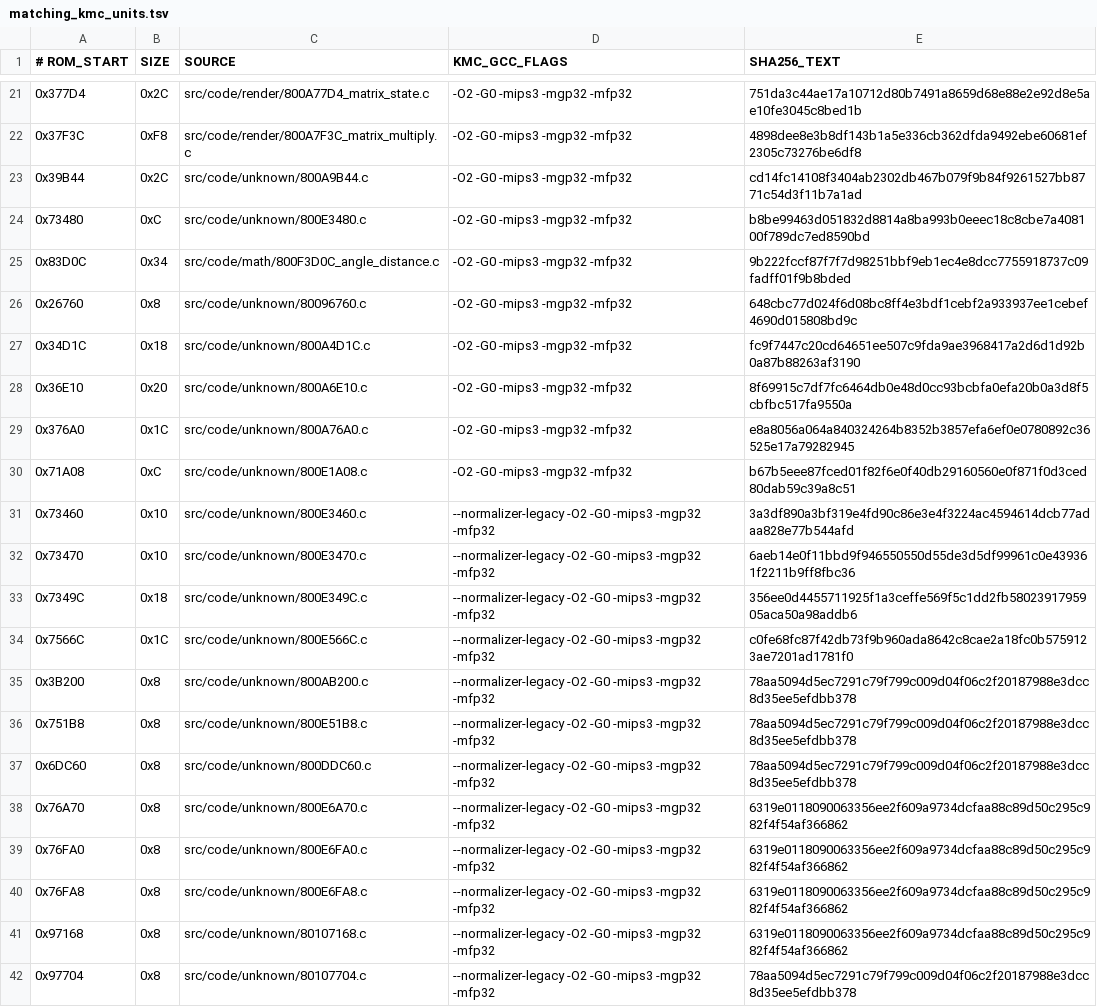
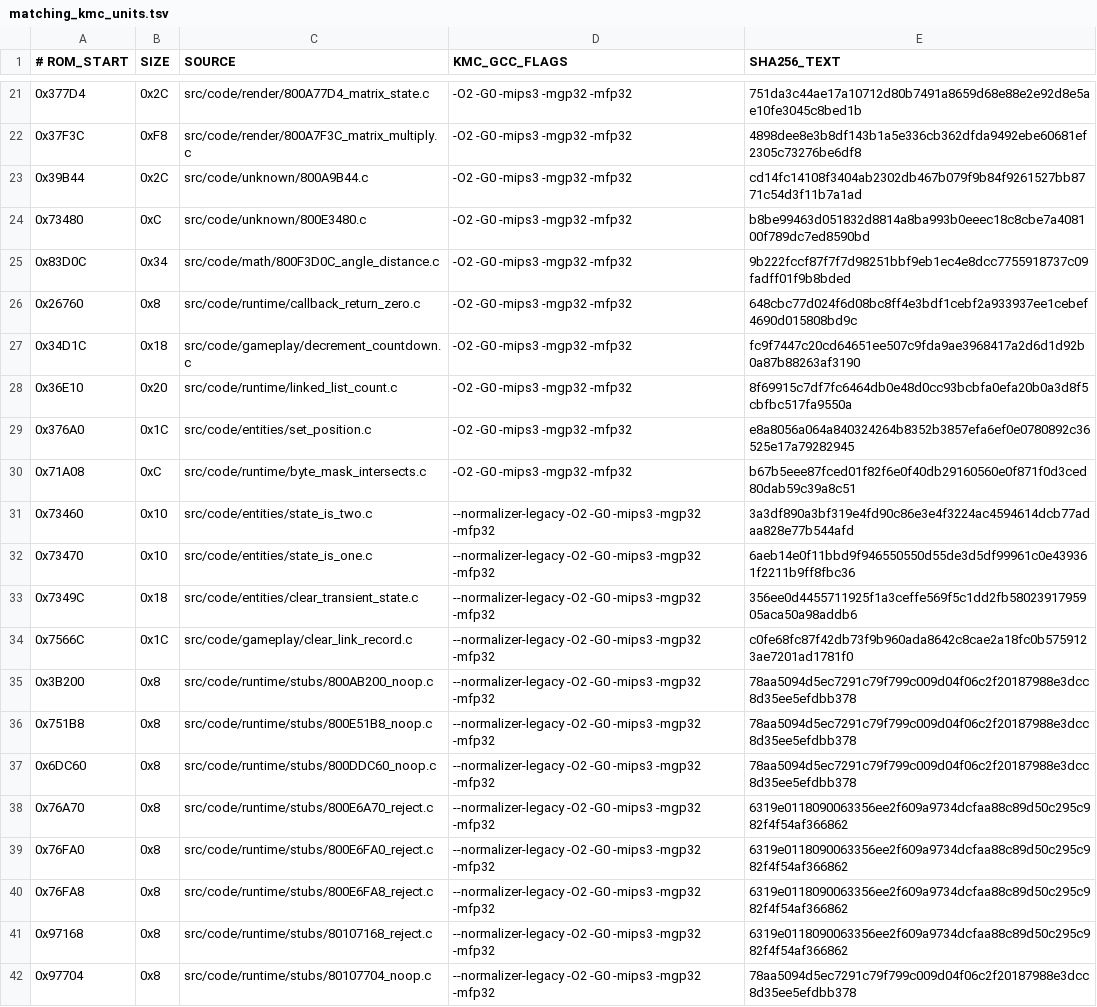
Before and after one commit to TheGh0stShip/BattleTanx, a TSV file: config/us/matching_kmc_units.tsv, drawn as a sheet; only a part is shown, gaps mark what is left out.

```diff
--- a/config/us/matching_kmc_units.tsv
+++ b/config/us/matching_kmc_units.tsv
@@ -25,18 +25,18 @@
 0x83D0C	0x34	src/code/math/800F3D0C_angle_distance.c	-O2 -G0 -mips3 -mgp32 -mfp32	9b222fccf87f7f7d98251bbf9eb1ec4e8dcc7755918737c09fadff01f9b8bded
-0x26760	0x8	src/code/unknown/80096760.c	-O2 -G0 -mips3 -mgp32 -mfp32	648cbc77d024f6d08bc8ff4e3bdf1cebf2a933937ee1cebef4690d015808bd9c
-0x34D1C	0x18	src/code/unknown/800A4D1C.c	-O2 -G0 -mips3 -mgp32 -mfp32	fc9f7447c20cd64651ee507c9fda9ae3968417a2d6d1d92b0a87b88263af3190
-0x36E10	0x20	src/code/unknown/800A6E10.c	-O2 -G0 -mips3 -mgp32 -mfp32	8f69915c7df7fc6464db0e48d0cc93bcbfa0efa20b0a3d8f5cbfbc517fa9550a
-0x376A0	0x1C	src/code/unknown/800A76A0.c	-O2 -G0 -mips3 -mgp32 -mfp32	e8a8056a064a840324264b8352b3857efa6ef0e0780892c36525e17a79282945
-0x71A08	0xC	src/code/unknown/800E1A08.c	-O2 -G0 -mips3 -mgp32 -mfp32	b67b5eee87fced01f82f6e0f40db29160560e0f871f0d3ced80dab59c39a8c51
-0x73460	0x10	src/code/unknown/800E3460.c	--normalizer-legacy -O2 -G0 -mips3 -mgp32 -mfp32	3a3df890a3bf319e4fd90c86e3e4f3224ac4594614dcb77adaa828e77b544afd
-0x73470	0x10	src/code/unknown/800E3470.c	--normalizer-legacy -O2 -G0 -mips3 -mgp32 -mfp32	6aeb14e0f11bbd9f946550550d55de3d5df99961c0e439361f2211b9ff8fbc36
-0x7349C	0x18	src/code/unknown/800E349C.c	--normalizer-legacy -O2 -G0 -mips3 -mgp32 -mfp32	356ee0d4455711925f1a3ceffe569f5c1dd2fb5802391795905aca50a98addb6
-0x7566C	0x1C	src/code/unknown/800E566C.c	--normalizer-legacy -O2 -G0 -mips3 -mgp32 -mfp32	c0fe68fc87f42db73f9b960ada8642c8cae2a18fc0b5759123ae7201ad1781f0
-0x3B200	0x8	src/code/unknown/800AB200.c	--normalizer-legacy -O2 -G0 -mips3 -mgp32 -mfp32	78aa5094d5ec7291c79f799c009d04f06c2f20187988e3dcc8d35ee5efdbb378
-0x751B8	0x8	src/code/unknown/800E51B8.c	--normalizer-legacy -O2 -G0 -mips3 -mgp32 -mfp32	78aa5094d5ec7291c79f799c009d04f06c2f20187988e3dcc8d35ee5efdbb378
-0x6DC60	0x8	src/code/unknown/800DDC60.c	--normalizer-legacy -O2 -G0 -mips3 -mgp32 -mfp32	78aa5094d5ec7291c79f799c009d04f06c2f20187988e3dcc8d35ee5efdbb378
-0x76A70	0x8	src/code/unknown/800E6A70.c	--normalizer-legacy -O2 -G0 -mips3 -mgp32 -mfp32	6319e0118090063356ee2f609a9734dcfaa88c89d50c295c982f4f54af366862
-0x76FA0	0x8	src/code/unknown/800E6FA0.c	--normalizer-legacy -O2 -G0 -mips3 -mgp32 -mfp32	6319e0118090063356ee2f609a9734dcfaa88c89d50c295c982f4f54af366862
-0x76FA8	0x8	src/code/unknown/800E6FA8.c	--normalizer-legacy -O2 -G0 -mips3 -mgp32 -mfp32	6319e0118090063356ee2f609a9734dcfaa88c89d50c295c982f4f54af366862
-0x97168	0x8	src/code/unknown/80107168.c	--normalizer-legacy -O2 -G0 -mips3 -mgp32 -mfp32	6319e0118090063356ee2f609a9734dcfaa88c89d50c295c982f4f54af366862
-0x97704	0x8	src/code/unknown/80107704.c	--normalizer-legacy -O2 -G0 -mips3 -mgp32 -mfp32	78aa5094d5ec7291c79f799c009d04f06c2f20187988e3dcc8d35ee5efdbb378
+0x26760	0x8	src/code/runtime/callback_return_zero.c	-O2 -G0 -mips3 -mgp32 -mfp32	648cbc77d024f6d08bc8ff4e3bdf1cebf2a933937ee1cebef4690d015808bd9c
+0x34D1C	0x18	src/code/gameplay/decrement_countdown.c	-O2 -G0 -mips3 -mgp32 -mfp32	fc9f7447c20cd64651ee507c9fda9ae3968417a2d6d1d92b0a87b88263af3190
+0x36E10	0x20	src/code/runtime/linked_list_count.c	-O2 -G0 -mips3 -mgp32 -mfp32	8f69915c7df7fc6464db0e48d0cc93bcbfa0efa20b0a3d8f5cbfbc517fa9550a
+0x376A0	0x1C	src/code/entities/set_position.c	-O2 -G0 -mips3 -mgp32 -mfp32	e8a8056a064a840324264b8352b3857efa6ef0e0780892c36525e17a79282945
+0x71A08	0xC	src/code/runtime/byte_mask_intersects.c	-O2 -G0 -mips3 -mgp32 -mfp32	b67b5eee87fced01f82f6e0f40db29160560e0f871f0d3ced80dab59c39a8c51
+0x73460	0x10	src/code/entities/state_is_two.c	--normalizer-legacy -O2 -G0 -mips3 -mgp32 -mfp32	3a3df890a3bf319e4fd90c86e3e4f3224ac4594614dcb77adaa828e77b544afd
+0x73470	0x10	src/code/entities/state_is_one.c	--normalizer-legacy -O2 -G0 -mips3 -mgp32 -mfp32	6aeb14e0f11bbd9f946550550d55de3d5df99961c0e439361f2211b9ff8fbc36
+0x7349C	0x18	src/code/entities/clear_transient_state.c	--normalizer-legacy -O2 -G0 -mips3 -mgp32 -mfp32	356ee0d4455711925f1a3ceffe569f5c1dd2fb5802391795905aca50a98addb6
+0x7566C	0x1C	src/code/gameplay/clear_link_record.c	--normalizer-legacy -O2 -G0 -mips3 -mgp32 -mfp32	c0fe68fc87f42db73f9b960ada8642c8cae2a18fc0b5759123ae7201ad1781f0
+0x3B200	0x8	src/code/runtime/stubs/800AB200_noop.c	--normalizer-legacy -O2 -G0 -mips3 -mgp32 -mfp32	78aa5094d5ec7291c79f799c009d04f06c2f20187988e3dcc8d35ee5efdbb378
+0x751B8	0x8	src/code/runtime/stubs/800E51B8_noop.c	--normalizer-legacy -O2 -G0 -mips3 -mgp32 -mfp32	78aa5094d5ec7291c79f799c009d04f06c2f20187988e3dcc8d35ee5efdbb378
+0x6DC60	0x8	src/code/runtime/stubs/800DDC60_noop.c	--normalizer-legacy -O2 -G0 -mips3 -mgp32 -mfp32	78aa5094d5ec7291c79f799c009d04f06c2f20187988e3dcc8d35ee5efdbb378
+0x76A70	0x8	src/code/runtime/stubs/800E6A70_reject.c	--normalizer-legacy -O2 -G0 -mips3 -mgp32 -mfp32	6319e0118090063356ee2f609a9734dcfaa88c89d50c295c982f4f54af366862
+0x76FA0	0x8	src/code/runtime/stubs/800E6FA0_reject.c	--normalizer-legacy -O2 -G0 -mips3 -mgp32 -mfp32	6319e0118090063356ee2f609a9734dcfaa88c89d50c295c982f4f54af366862
+0x76FA8	0x8	src/code/runtime/stubs/800E6FA8_reject.c	--normalizer-legacy -O2 -G0 -mips3 -mgp32 -mfp32	6319e0118090063356ee2f609a9734dcfaa88c89d50c295c982f4f54af366862
+0x97168	0x8	src/code/runtime/stubs/80107168_reject.c	--normalizer-legacy -O2 -G0 -mips3 -mgp32 -mfp32	6319e0118090063356ee2f609a9734dcfaa88c89d50c295c982f4f54af366862
+0x97704	0x8	src/code/runtime/stubs/80107704_noop.c	--normalizer-legacy -O2 -G0 -mips3 -mgp32 -mfp32	78aa5094d5ec7291c79f799c009d04f06c2f20187988e3dcc8d35ee5efdbb378
```
Also changed, not shown: 34 other files.
